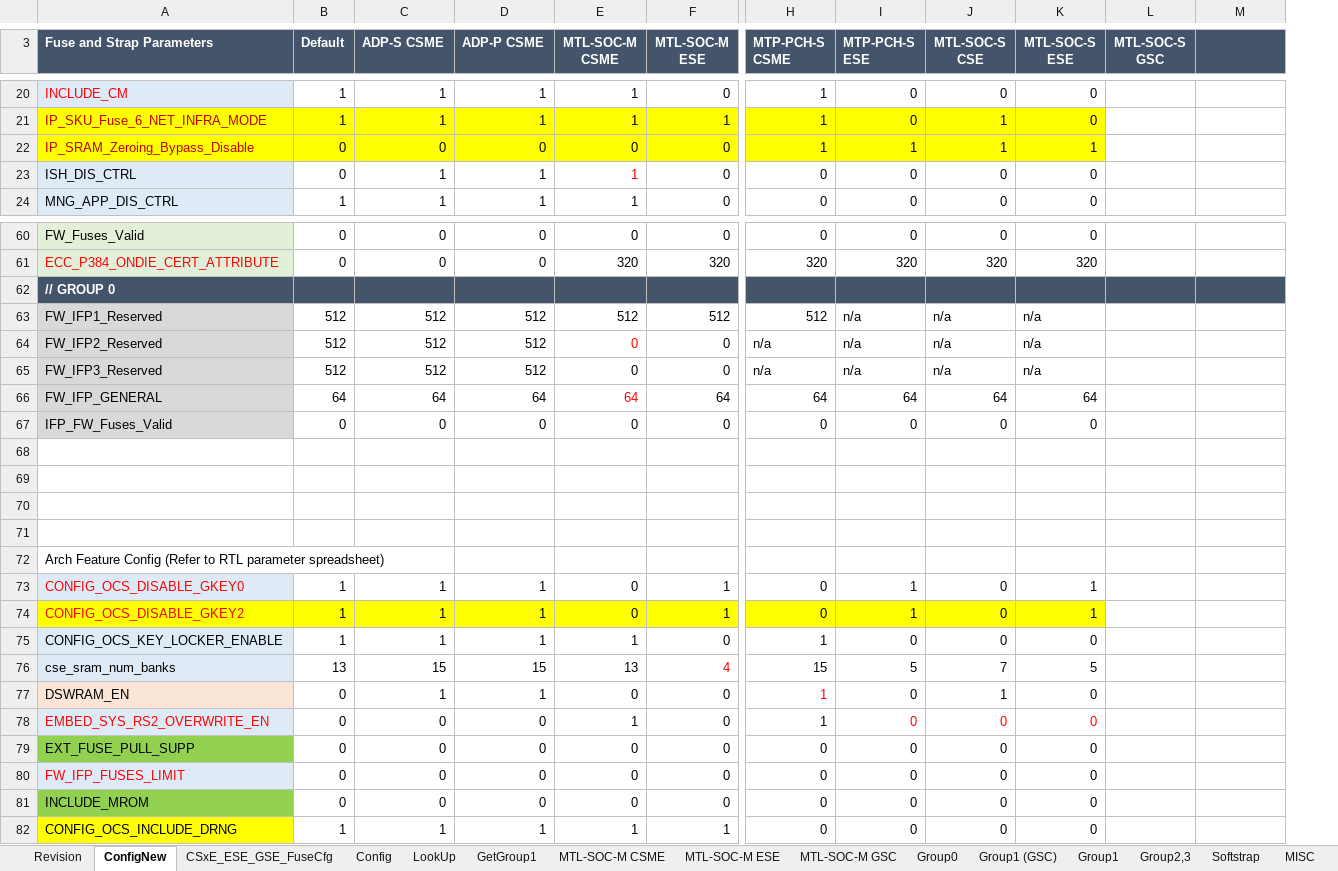
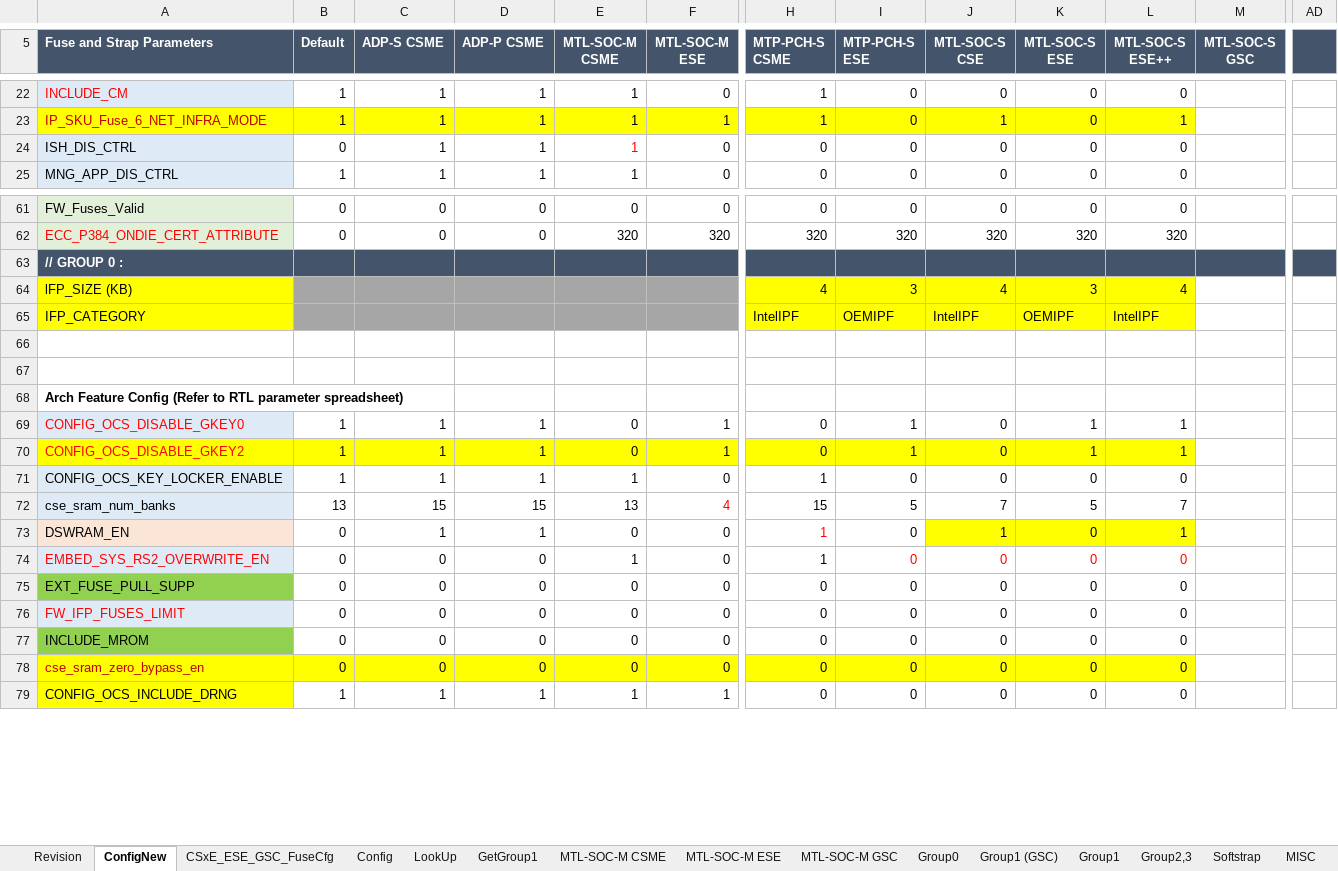
Before and after one commit to jasonx-tsao/exp_vtb, an Excel workbook: ArchSpecs/Working/Fuse and Straps Configuration.xlsm, sheet ConfigNew, drawn as a sheet; only a part is shown, gaps mark what is left out; values as stored, in another font and other column widths than the file's, no borders; conditional formats not drawn; removed rows and columns are numbered as before the commit, all else as after; rows hold the shown columns only; the diff covers the shown part only; the diff names each change by its address in the sheet, - before the commit and + after, or states it on an @@ line.

Commit message:
Updates from arch WG review (por-1)  - add ESE++ column  in ConfigNew  - add page title of "Central Architecture Fuse Configuration HAS"  - typo fix for  page name:  CSxE_ESE_GSC_FuseCfg  - Remove FW IFP rows, and group0 DB parameters (FW_IFP1/2/3_Reserved, IFP_FW_*). instead to add 2 group 0 fuse DB parameter config:                 IFP_SIZE and IFP_CATEGORY  - feature Parameter name change to match RTL config parameter name                 IP_SRAM_Zeroing_Bypass_Disable to be replace by cse_sram_zero_bypass_en (usage: !cse_sram_zero_bypass_en)  - fuseCfg parameter equation fixes        IP_SRAM_Bank_Enable config equation change to be : cse_sram_num_banks != 0        Testmode_G0_Key_Disable eqution change : !CONFIG_OCS_DISABLE_GKEY0        Testmode_G2_Key_Disable eqution change : !CONFIG_OCS_DISABLE_GKEY2  - Defult value to use parameter for required configuration accros IP instances.         IP_SRAM_Bank_Enable deafult: (1 << cse_sram_num_banks) - 1 Merge #24 (porforce #29) with the new updated 2 page of "ConfigNew" and "CSxE_SES_GSC_FuseCfg" (#30 changes would not be able to be included)        - Kakeda need  to revise #30 changes to #32
[git-p4: depot-paths = "//depot/projects/coe/CSME/": change = 794305]

```diff
--- a/ArchSpecs/Working/Fuse and Straps Configuration.xlsm (sheet ConfigNew)
+++ b/ArchSpecs/Working/Fuse and Straps Configuration.xlsm (sheet ConfigNew)
-sheet tab: CSxE_ESE_GSE_FuseCfg
+sheet tab: CSxE_ESE_GSC_FuseCfg
-column L (MTL-SOC-S GSC), empty
+column L (MTL-SOC-S ESE++), rows 22-25: 0 | 1 | 0 | 0; rows 61-77: 0 | 320 |  | 4 | IntelIPF |  |  |  | 1 | 1 | 0 | 7 | 1 | 0 | 0 | 0 | 0; row 79: 0
+column AD, empty
-M5: (empty)
+M5: MTL-SOC-S GSC
-row 22: IP_SRAM_Zeroing_Bypass_Disable | 0 | 0 | 0 | 0 | 0 | 1 | 1 | 1 | 1
-A63 (Fuse and Strap Parameters): // GROUP 0
+A63 (Fuse and Strap Parameters): // GROUP 0 :
-row 63: FW_IFP1_Reserved | 512 | 512 | 512 | 512 | 512 | 512 | n/a | n/a | n/a
-row 64: FW_IFP2_Reserved | 512 | 512 | 512 | 0 | 0 | n/a | n/a | n/a | n/a
-row 65: FW_IFP3_Reserved | 512 | 512 | 512 | 0 | 0 | n/a | n/a | n/a | n/a
-row 66: FW_IFP_GENERAL | 64 | 64 | 64 | 64 | 64 | 64 | 64 | 64 | 64
-row 67: IFP_FW_Fuses_Valid | 0 | 0 | 0 | 0 | 0 | 0 | 0 | 0 | 0
-row 64: (empty)
+row 64: lFP_SIZE (KB) |  |  |  |  |  | 4 | 3 | 4 | 3 | 4
-A64:A65 fill: none
+A64:A65 fill: #FFFF00
-B64:F65 fill: none
+B64:F65 fill: #A6A6A6
-H64:K65 fill: none
+H64:K65 fill: #FFFF00
-row 65: (empty)
+row 65: IFP_CATEGORY |  |  |  |  |  | IntelIPF | OEMIPF | IntelIPF | OEMIPF | IntelIPF
-A68 bold: off
+A68 bold: on
-J73:K73 fill: none
+J73:K73 fill: #FFFF00
+row 78: cse_sram_zero_bypass_en | 0 | 0 | 0 | 0 | 0 | 0 | 0 | 0 | 0 | 0
```
Also changed, not shown: 2 added rows, 4 edited cells, cell formats and merged cells elsewhere in this sheet, sheet Config, sheet CSxE_ESE_GSC_FuseCfg, sheet Group0, sheet Revision, sheet Group1, sheet Group1 (GSC), charts or pictures.
